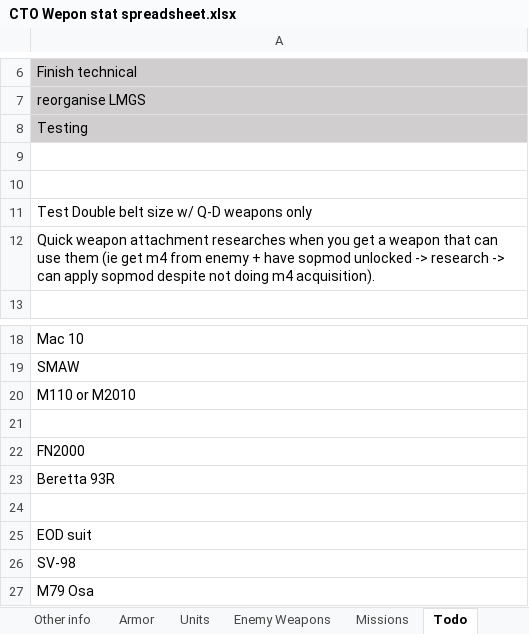
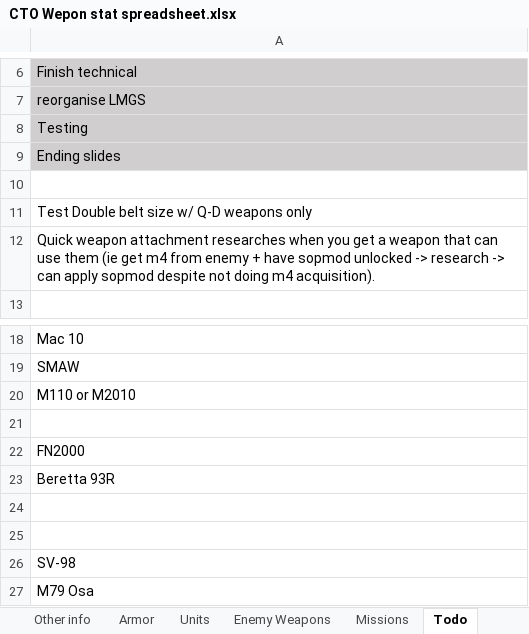
Before and after one commit to Inventorum-Development-Team/IDT_Counter_Terrorist_Operations, an Excel workbook: CTO Wepon stat spreadsheet.xlsx, sheet Todo, drawn as a sheet; only a part is shown, gaps mark what is left out; values as stored, in another font and other column widths than the file's, no borders; the diff names each change by its address in the sheet, - before the commit and + after, or states it on an @@ line.

Commit message:
EOD suit in campaign
EOD suit research, name string, item, and ufopaedia page

```diff
--- a/CTO Wepon stat spreadsheet.xlsx (sheet Todo)
+++ b/CTO Wepon stat spreadsheet.xlsx (sheet Todo)
-A9: (empty)
+A9: Ending slides
-A9 fill: none
+A9 fill: #D0CECE
-A25: EOD suit
+A25: (empty)
```
Also changed, not shown: 5 other files.
